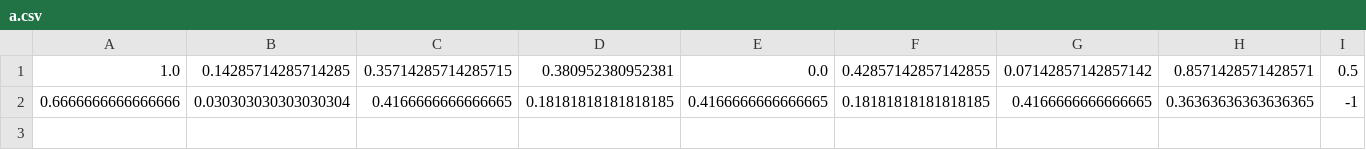
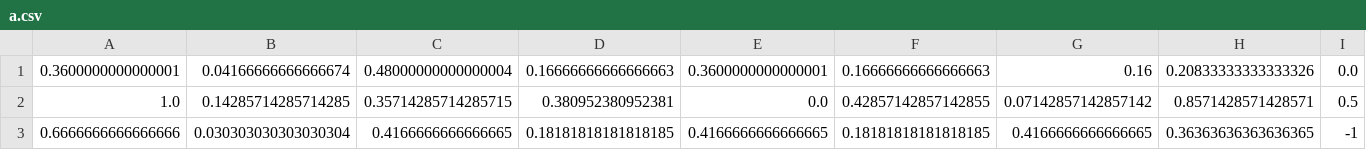
Before and after one commit to AbubakarSaad/4P76Poser, a CSV file: tf-pose-estimation/src/a.csv, drawn as a sheet; only a part is shown; rows hold the shown columns only; the diff names each change by its address in the sheet, - before the commit and + after, or states it on an @@ line.

```diff
--- a/tf-pose-estimation/src/a.csv
+++ b/tf-pose-estimation/src/a.csv
+row 1: 0.3600000000000001 | 0.04166666666666674 | 0.48000000000000004 | 0.16666666666666663 | 0.3600000000000001 | 0.16666666666666663 | 0.16 | 0.20833333333333326 | 0.0
```
Also changed, not shown: tf-pose-estimation/src/aClean.csv.
